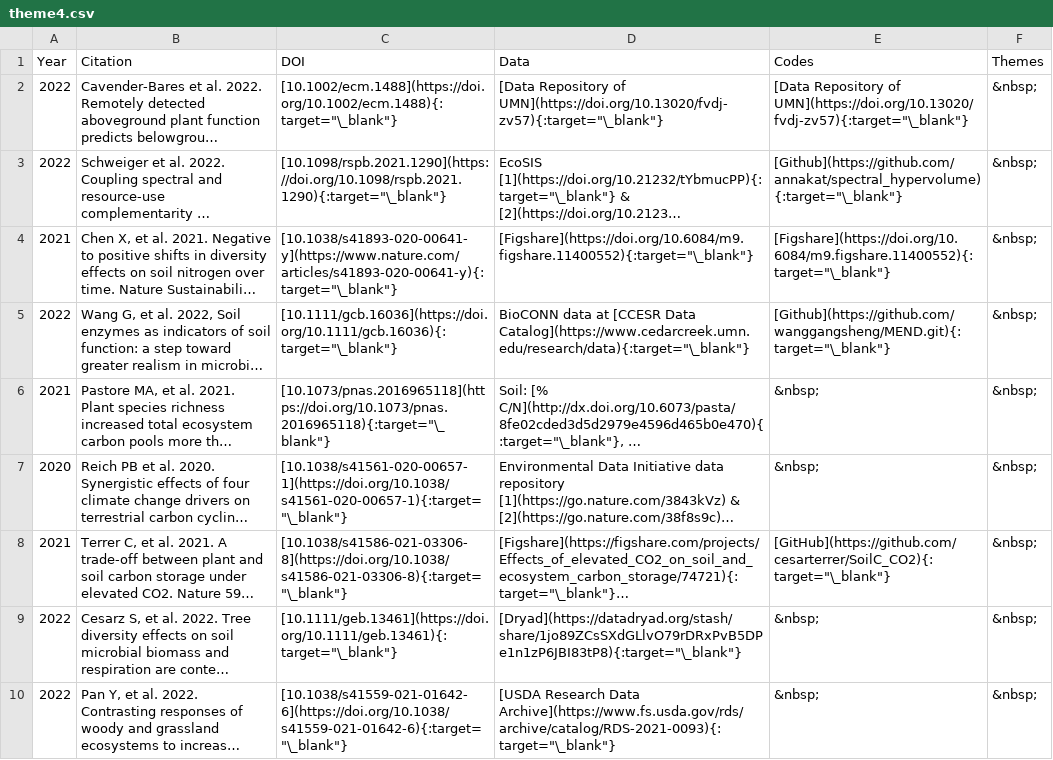
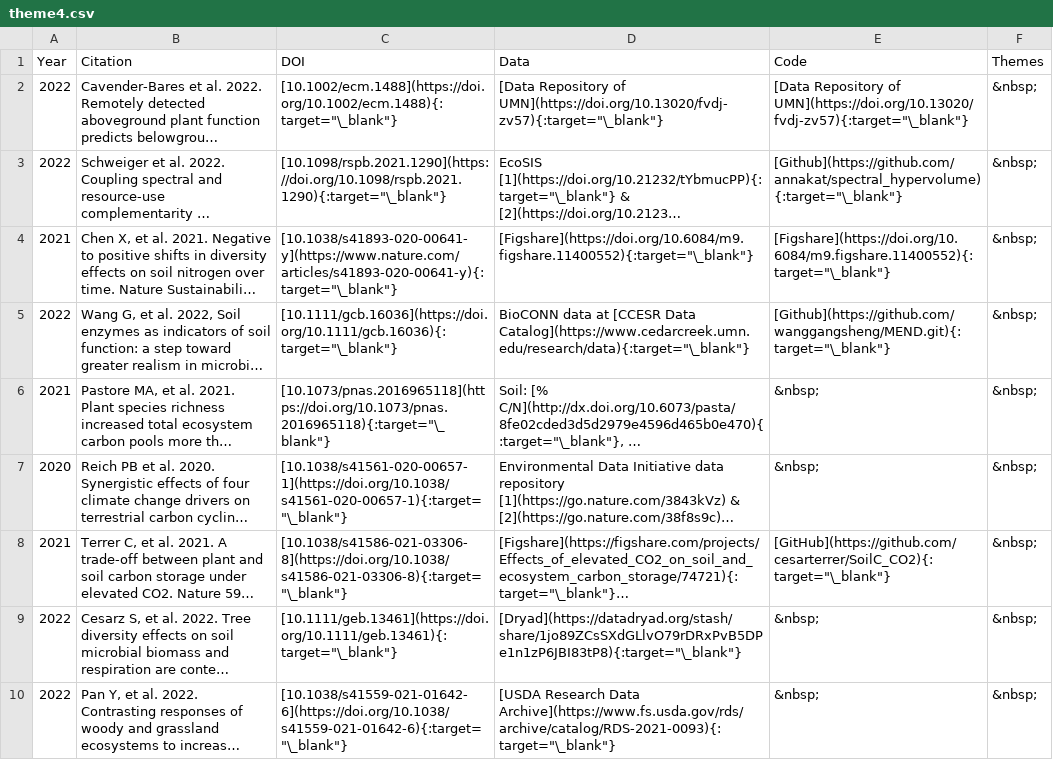
Before and after one commit to ASCEND-BII/Data-management, a CSV file: site/Theme/theme4.csv, drawn as a sheet; long unchanged cells end in …; the diff names each change by its address in the sheet, - before the commit and + after, or states it on an @@ line.

Commit message:
Changed "Codes" to "Code" in the theme csv files

```diff
--- a/site/Theme/theme4.csv
+++ b/site/Theme/theme4.csv
-E1: Codes
+E1: Code
```
Also changed, not shown: site/Theme/theme1.csv, site/Theme/theme2.csv, 3 other files.
